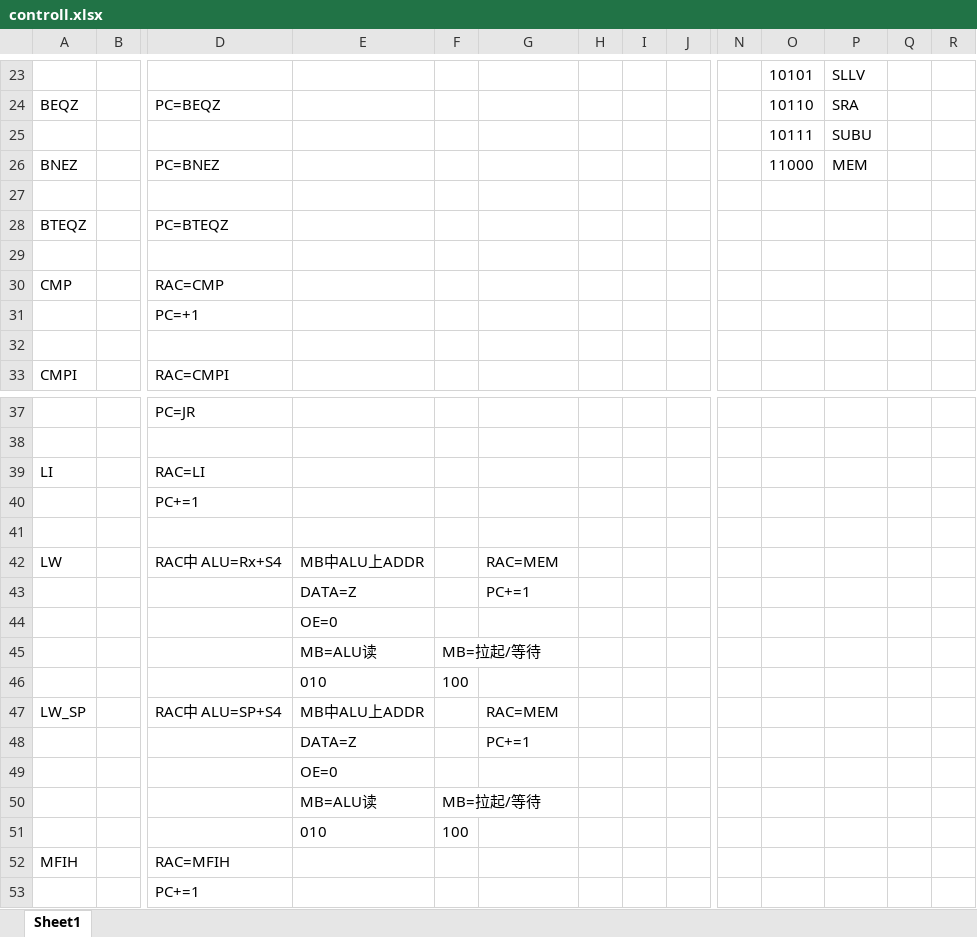
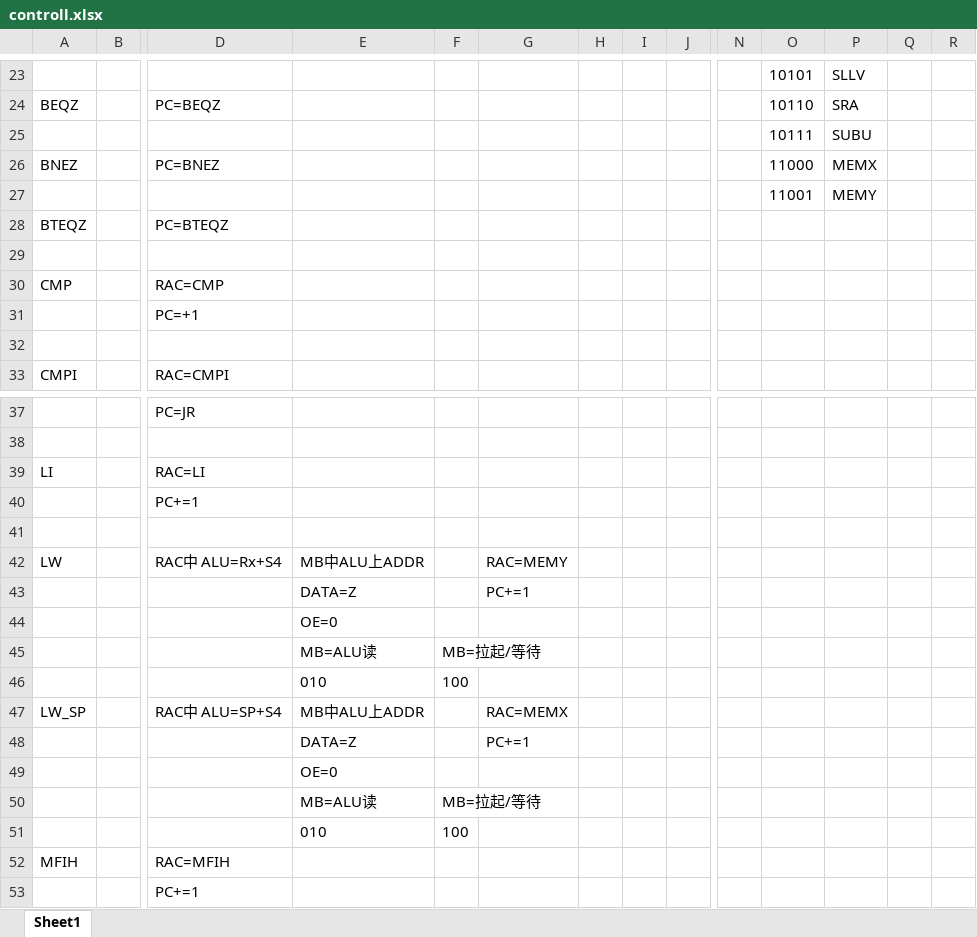
Before and after one commit to Somefive/THINPAD2, an Excel workbook: documents/controll.xlsx, sheet Sheet1, drawn as a sheet; only a part is shown, gaps mark what is left out; values as stored, in another font and other column widths than the file's, no borders; rows hold the shown columns only; the diff names each change by its address in the sheet, - before the commit and + after, or states it on an @@ line.

Commit message:
control.xlsx

```diff
--- a/documents/controll.xlsx (sheet Sheet1)
+++ b/documents/controll.xlsx (sheet Sheet1)
-P26: MEM
+P26: MEMX
-row 27: (empty)
+row 27:  |  |  |  |  |  |  |  |  |  | 11001 | MEMY
-G42: RAC=MEM
+G42: RAC=MEMY
-G47: RAC=MEM
+G47: RAC=MEMX
```
